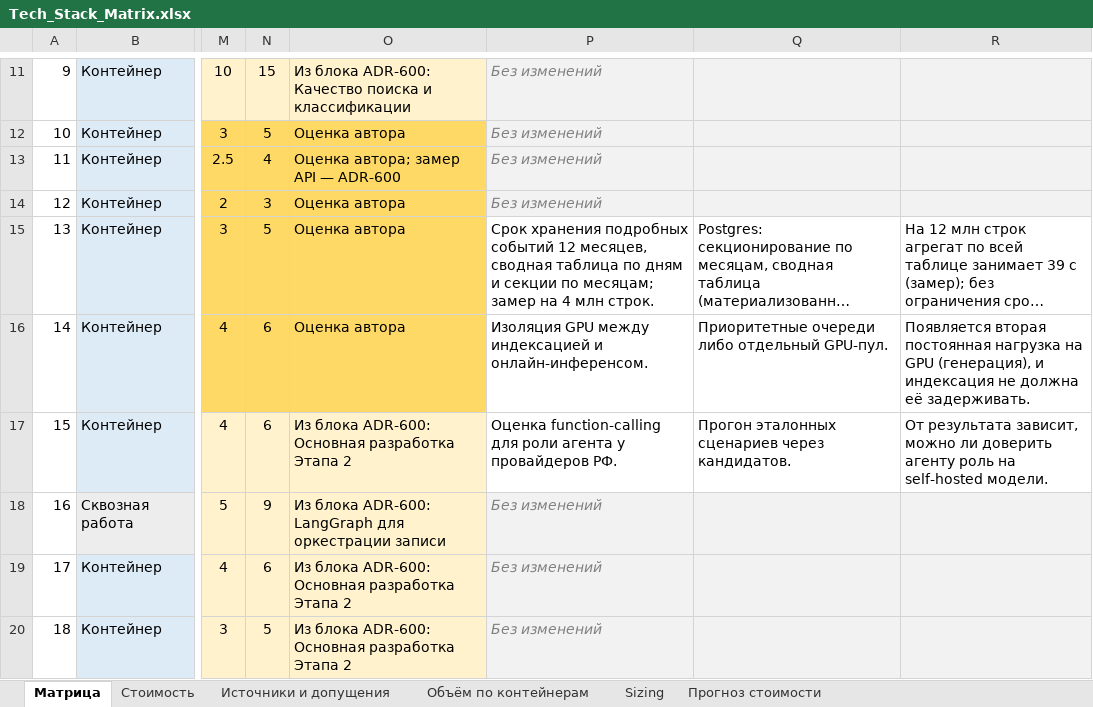
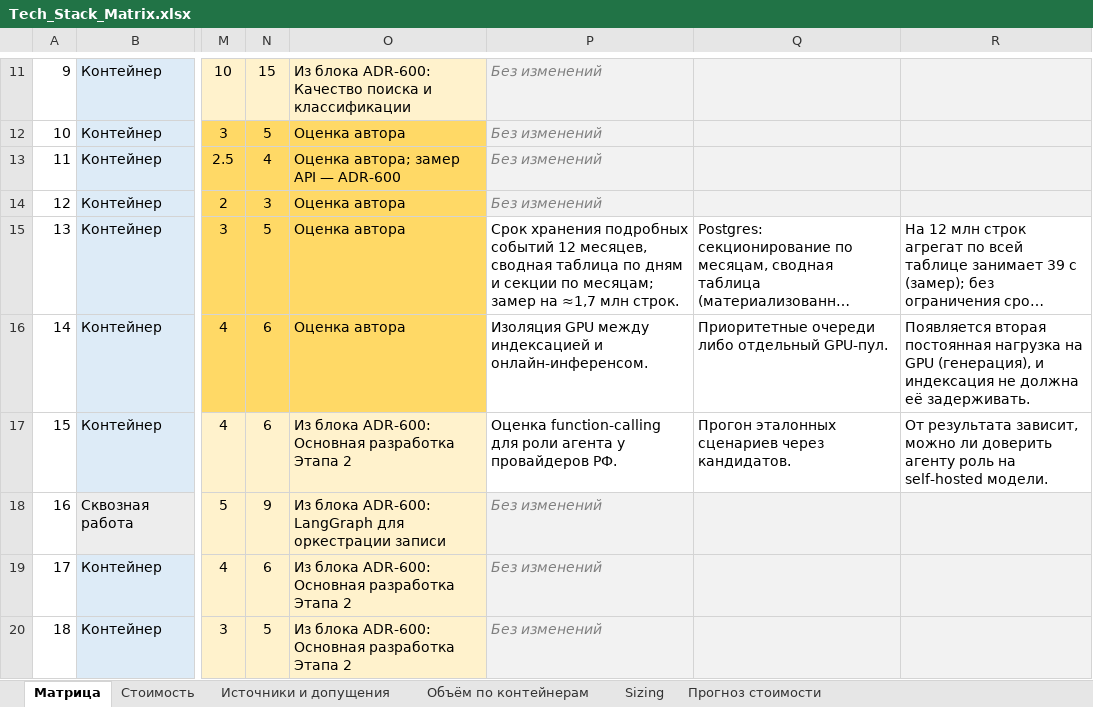
Before and after one commit to barinoff1989/vodokanal-assistant, an Excel workbook: AI_docs/Tech_Stack_Matrix.xlsx, sheet Матрица, drawn as a sheet; only a part is shown, gaps mark what is left out; long unchanged cells end in …; values as stored, in another font and other column widths than the file's, no borders; the diff covers the shown part only; the diff names each change by its address in the sheet, - before the commit and + after, or states it on an @@ line.

```diff
--- a/AI_docs/Tech_Stack_Matrix.xlsx (sheet Матрица)
+++ b/AI_docs/Tech_Stack_Matrix.xlsx (sheet Матрица)
-P15: …замер на 4 млн строк.
+P15: …замер на ≈1,7 млн строк.
```
Also changed, not shown: 2 edited cells elsewhere in this sheet, sheet Стоимость, sheet Прогноз стоимости, sheet Объём по контейнерам, sheet Источники и допущения, sheet Sizing, 6 other files.
